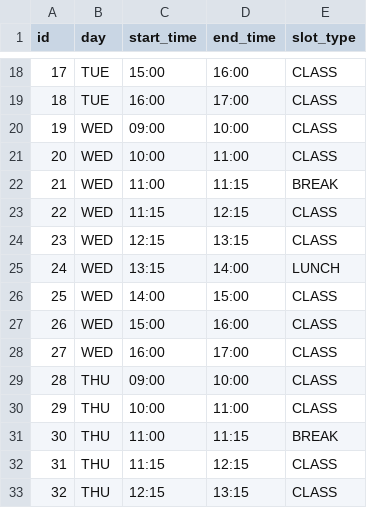
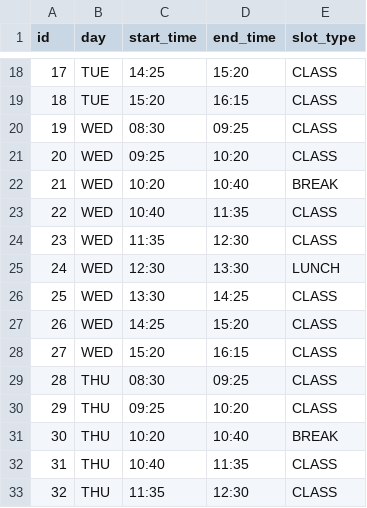
Before and after one commit to chetank23/Campus-Multi-Agent-Assistant---RIO, a CSV file: data/sample/A/time_slots.csv, drawn as a sheet; only a part is shown, gaps mark what is left out; the diff covers the shown part only.

```diff
--- a/data/sample/A/time_slots.csv
+++ b/data/sample/A/time_slots.csv
@@ -18,16 +18,16 @@ id,day,start_time,end_time,slot_type
-17,TUE,15:00,16:00,CLASS
-18,TUE,16:00,17:00,CLASS
-19,WED,09:00,10:00,CLASS
-20,WED,10:00,11:00,CLASS
-21,WED,11:00,11:15,BREAK
-22,WED,11:15,12:15,CLASS
-23,WED,12:15,13:15,CLASS
-24,WED,13:15,14:00,LUNCH
-25,WED,14:00,15:00,CLASS
-26,WED,15:00,16:00,CLASS
-27,WED,16:00,17:00,CLASS
-28,THU,09:00,10:00,CLASS
-29,THU,10:00,11:00,CLASS
-30,THU,11:00,11:15,BREAK
-31,THU,11:15,12:15,CLASS
-32,THU,12:15,13:15,CLASS
+17,TUE,14:25,15:20,CLASS
+18,TUE,15:20,16:15,CLASS
+19,WED,08:30,09:25,CLASS
+20,WED,09:25,10:20,CLASS
+21,WED,10:20,10:40,BREAK
+22,WED,10:40,11:35,CLASS
+23,WED,11:35,12:30,CLASS
+24,WED,12:30,13:30,LUNCH
+25,WED,13:30,14:25,CLASS
+26,WED,14:25,15:20,CLASS
+27,WED,15:20,16:15,CLASS
+28,THU,08:30,09:25,CLASS
+29,THU,09:25,10:20,CLASS
+30,THU,10:20,10:40,BREAK
+31,THU,10:40,11:35,CLASS
+32,THU,11:35,12:30,CLASS
```
Also changed, not shown: 9 added rows and 58 edited cells elsewhere in this file, data/sample/A/faculty_availability.csv, data/sample/A/users.csv, 26 other files.
